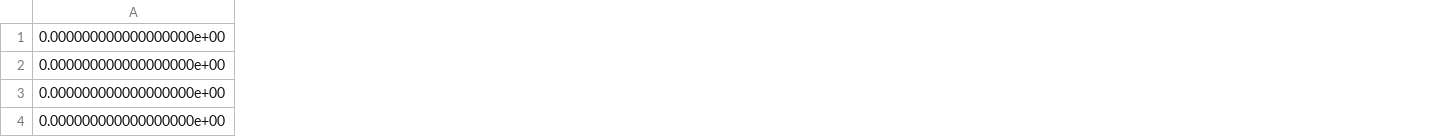
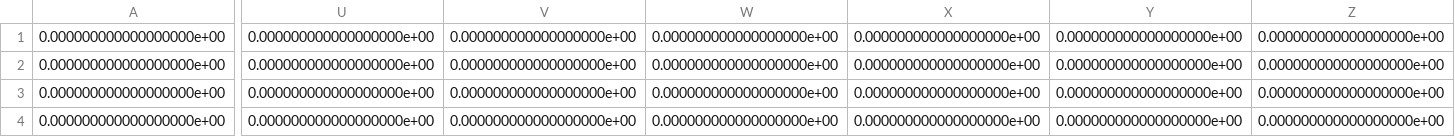
Before and after one commit to KaiNakamura/legged_control, a CSV file: legged_controllers/config/csv_files_wheel/eeRegions.csv, drawn as a sheet; only a part is shown, gaps mark what is left out; the diff covers the shown part only; the diff names each change by its address in the sheet, - before the commit and + after, or states it on an @@ line.

```diff
--- a/legged_controllers/config/csv_files_wheel/eeRegions.csv
+++ b/legged_controllers/config/csv_files_wheel/eeRegions.csv
+column U, rows 1-4: all 0.000000000000000000e+00
+column V, rows 1-4: all 0.000000000000000000e+00
+column W, rows 1-4: all 0.000000000000000000e+00
+column X, rows 1-4: all 0.000000000000000000e+00
+column Y, rows 1-4: all 0.000000000000000000e+00
+column Z, rows 1-4: all 0.000000000000000000e+00
```
Also changed, not shown: 4 added columns elsewhere in this file, legged_controllers/config/csv_files_wheel/eeTypes.csv, legged_controllers/config/csv_files_wheel/swings.csv, 13 other files.
